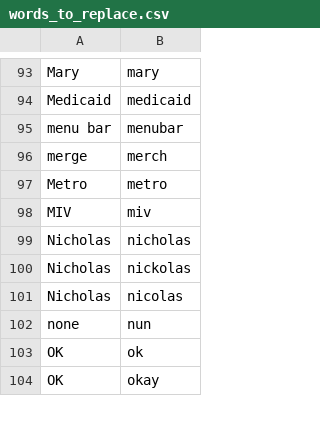
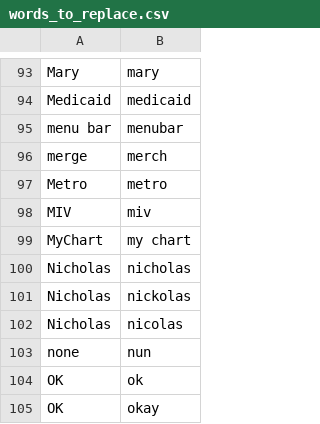
Before and after one commit to nriley/talon_community, a CSV file: settings/words_to_replace.csv, drawn as a sheet; only a part is shown, gaps mark what is left out.

Commit message:
Move from vocabulary to words to replace.

```diff
--- a/settings/words_to_replace.csv
+++ b/settings/words_to_replace.csv
@@ -98,2 +98,3 @@ Metro,metro
 MIV,miv
+MyChart,my chart
 Nicholas,nicholas
```
Also changed, not shown: 1 other file.
